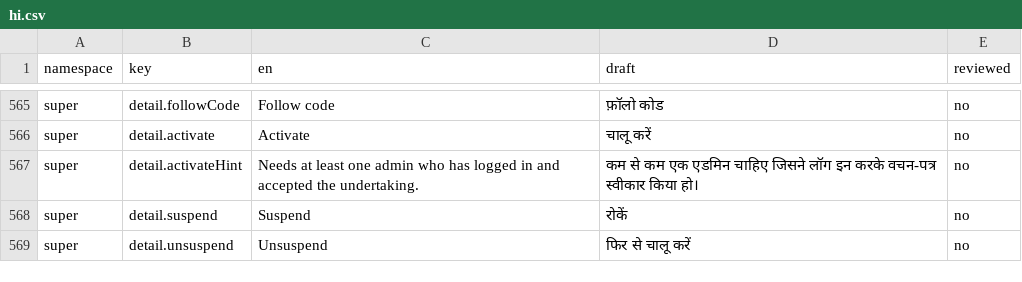
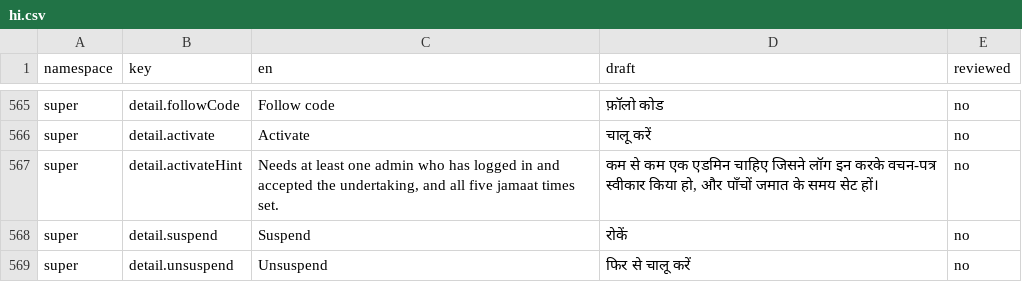
Before and after one commit to syedtalha88/Al-Masjid, a CSV file: packages/i18n/review/hi.csv, drawn as a sheet; only a part is shown, gaps mark what is left out.

```diff
--- a/packages/i18n/review/hi.csv
+++ b/packages/i18n/review/hi.csv
@@ -566,3 +566,3 @@ super,detail.followCode,Follow code,फ़ॉलो कोड,no
 super,detail.activate,Activate,चालू करें,no
-super,detail.activateHint,Needs at least one admin who has logged in and accepted the undertaking.,कम से कम एक एडमिन चाहिए जिसने लॉग इन करके वचन-पत्र स्वीकार किया हो।,no
+super,detail.activateHint,"Needs at least one admin who has logged in and accepted the undertaking, and all five jamaat times set.","कम से कम एक एडमिन चाहिए जिसने लॉग इन करके वचन-पत्र स्वीकार किया हो, और पाँचों जमात के समय सेट हों।",no
 super,detail.suspend,Suspend,रोकें,no
```
Also changed, not shown: packages/i18n/review/te.csv, packages/i18n/review/ur.csv.
